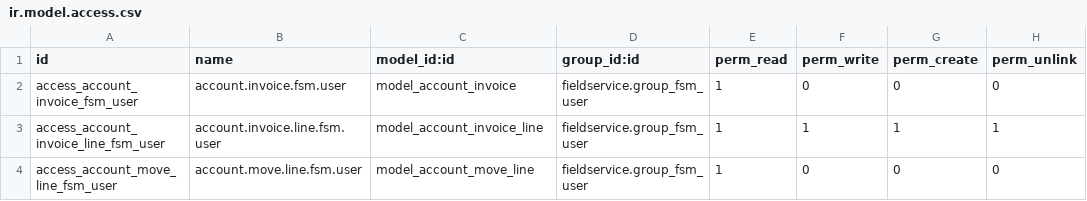
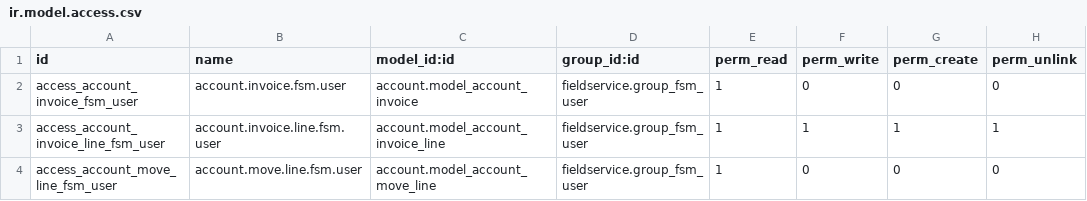
Before and after one commit to OCA/field-service, a CSV file: fieldservice_account/security/ir.model.access.csv, drawn as a sheet.

Commit message:
[FIX] fieldservice_account: Access rights

```diff
--- a/fieldservice_account/security/ir.model.access.csv
+++ b/fieldservice_account/security/ir.model.access.csv
@@ -1,4 +1,4 @@
 id,name,model_id:id,group_id:id,perm_read,perm_write,perm_create,perm_unlink
-access_account_invoice_fsm_user,account.invoice.fsm.user,model_account_invoice,fieldservice.group_fsm_user,1,0,0,0
-access_account_invoice_line_fsm_user,account.invoice.line.fsm.user,model_account_invoice_line,fieldservice.group_fsm_user,1,1,1,1
-access_account_move_line_fsm_user,account.move.line.fsm.user,model_account_move_line,fieldservice.group_fsm_user,1,0,0,0
+access_account_invoice_fsm_user,account.invoice.fsm.user,account.model_account_invoice,fieldservice.group_fsm_user,1,0,0,0
+access_account_invoice_line_fsm_user,account.invoice.line.fsm.user,account.model_account_invoice_line,fieldservice.group_fsm_user,1,1,1,1
+access_account_move_line_fsm_user,account.move.line.fsm.user,account.model_account_move_line,fieldservice.group_fsm_user,1,0,0,0
```
